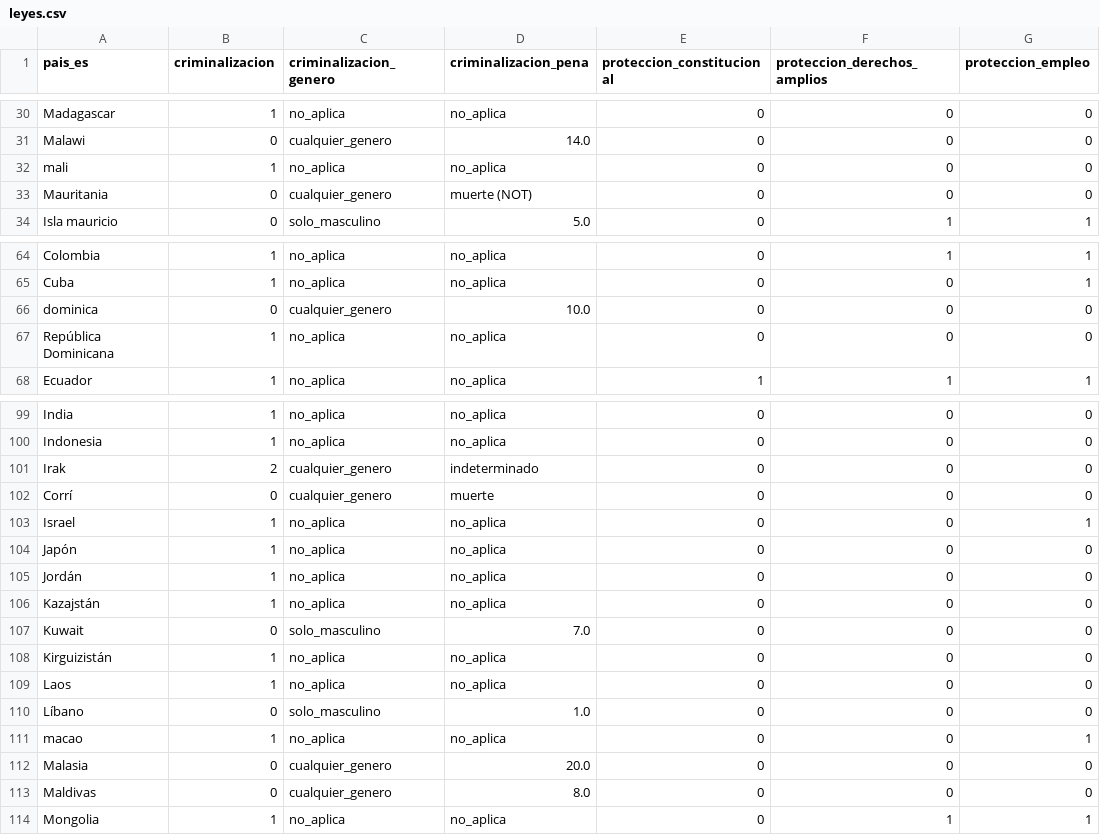
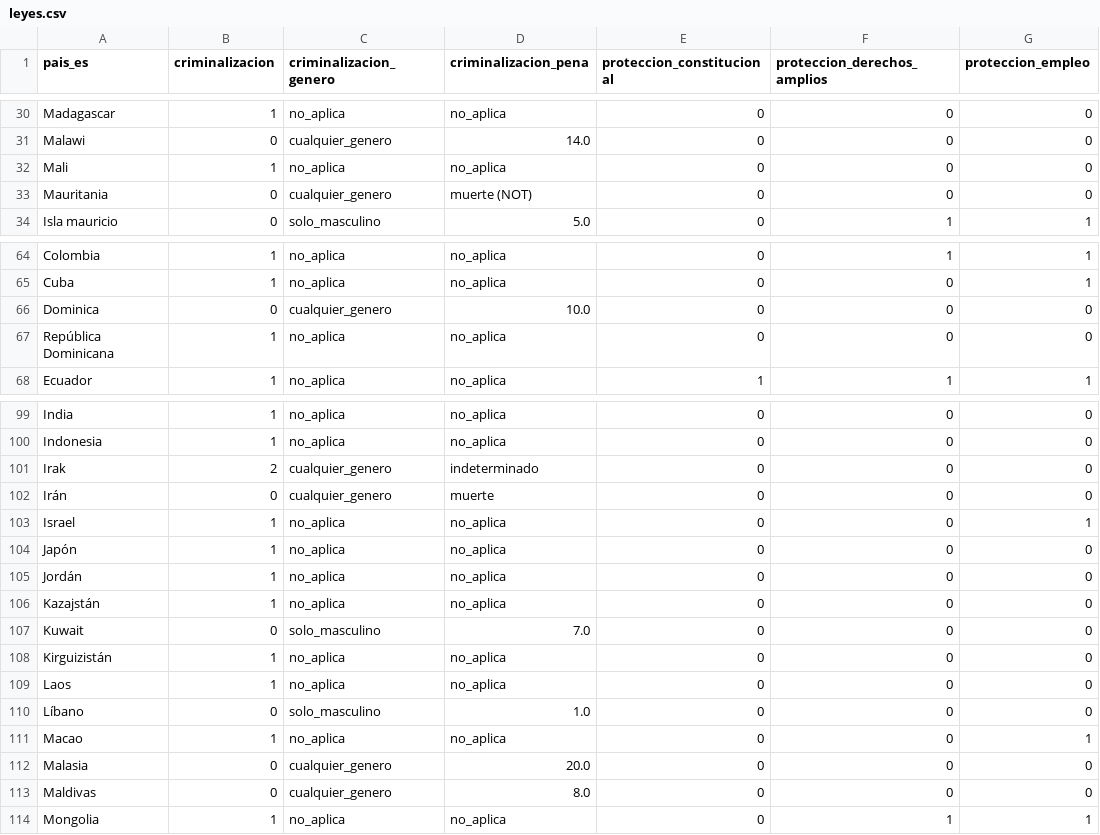
Before and after one commit to cienciadedatos/datos-de-miercoles, a CSV file: datos/2019/2019-06-20/leyes.csv, drawn as a sheet; only a part is shown, gaps mark what is left out; the diff names each change by its address in the sheet, - before the commit and + after, or states it on an @@ line.

Commit message:
arreglos en algunos nombres de países
mayúsculas iniciales e "Irán", que aparecía como "Corrí"

```diff
--- a/datos/2019/2019-06-20/leyes.csv
+++ b/datos/2019/2019-06-20/leyes.csv
-A32 (pais_es): mali
+A32 (pais_es): Mali
-A66 (pais_es): dominica
+A66 (pais_es): Dominica
-A102 (pais_es): Corrí
+A102 (pais_es): Irán
-A111 (pais_es): macao
+A111 (pais_es): Macao
```
